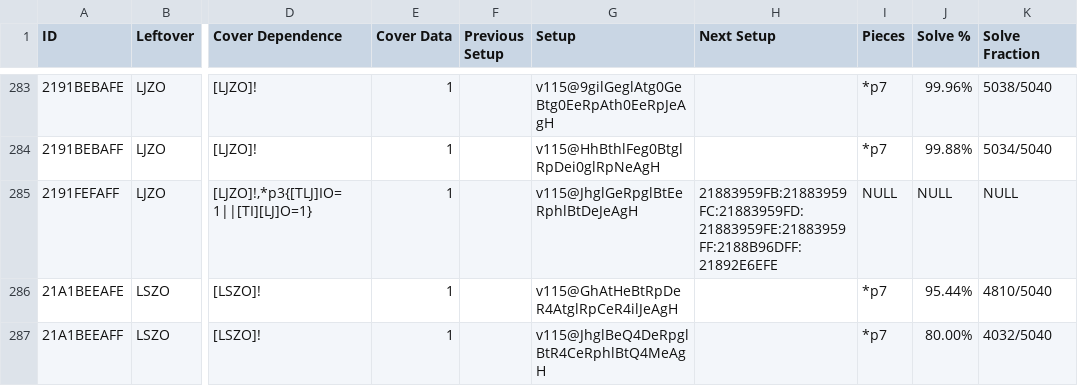
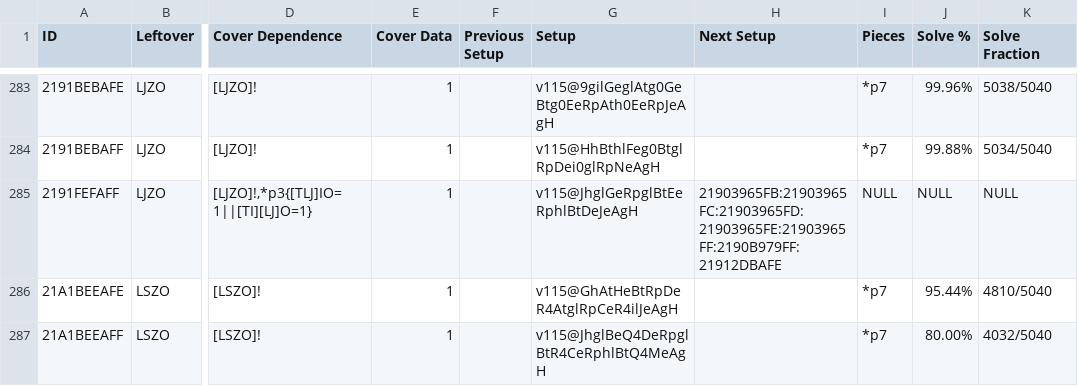
Before and after one commit to Marfung37/PC-Database, a TSV file: tsv/2ndPC.tsv, drawn as a sheet; only a part is shown, gaps mark what is left out; the diff names each change by its address in the sheet, - before the commit and + after, or states it on an @@ line.

```diff
--- a/tsv/2ndPC.tsv
+++ b/tsv/2ndPC.tsv
-H285 (Next Setup): 21883959FB:21883959FC:21883959FD:21883959FE:21883959FF:2188B96DFF:21892E6EFE
+H285 (Next Setup): 21903965FB:21903965FC:21903965FD:21903965FE:21903965FF:2190B979FF:21912DBAFE
```
Also changed, not shown: 12 other files.
